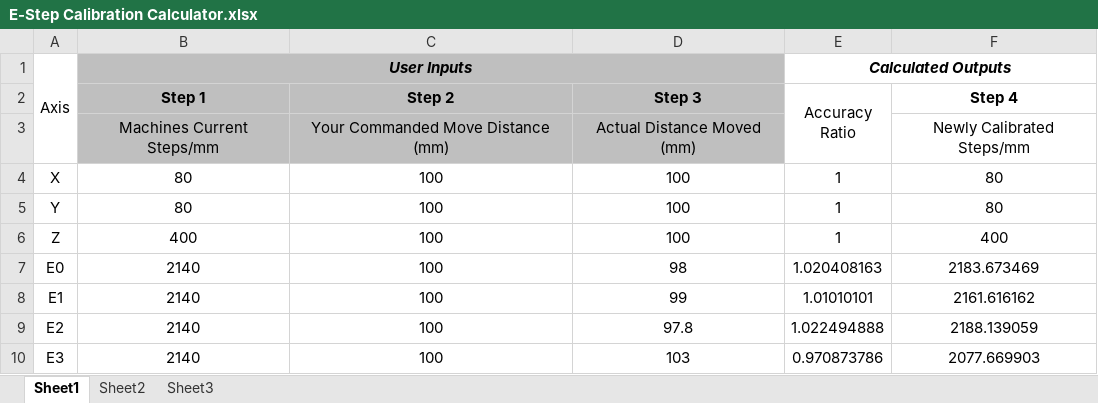
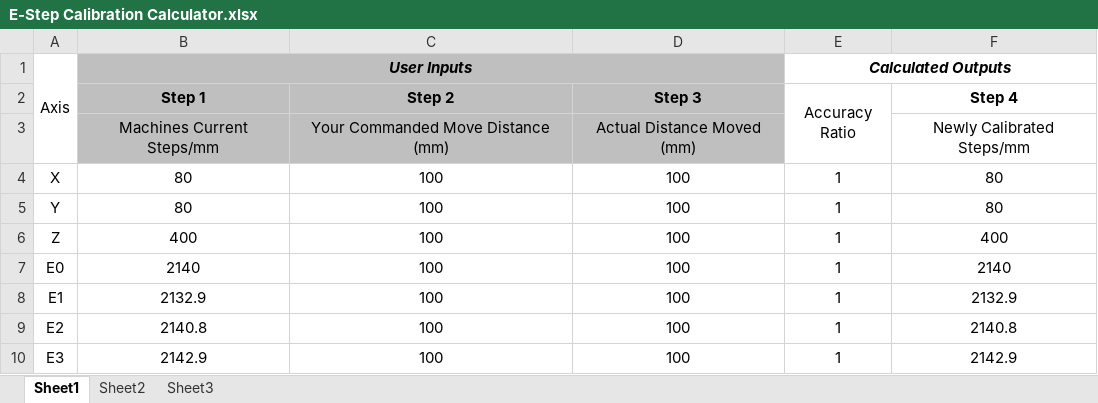
Before and after one commit to Nickjallday/QuadFusion-Mods, an Excel workbook: E-Step Calculator/E-Step Calibration Calculator.xlsx, sheet Sheet1, drawn as a sheet; values as stored, in another font and other column widths than the file's, no borders; the diff names each change by its address in the sheet, - before the commit and + after, or states it on an @@ line.

```diff
--- a/E-Step Calculator/E-Step Calibration Calculator.xlsx (sheet Sheet1)
+++ b/E-Step Calculator/E-Step Calibration Calculator.xlsx (sheet Sheet1)
-D7 (Step 3): 98
+D7 (Step 3): 100
-E7 (Accuracy Ratio): 1.020408163
+E7 (Accuracy Ratio): 1
-F7 (Step 4): 2183.673469
+F7 (Step 4): 2140
-B8 (Step 1): 2140
+B8 (Step 1): 2132.9
-D8 (Step 3): 99
+D8 (Step 3): 100
-E8 (Accuracy Ratio): 1.01010101
+E8 (Accuracy Ratio): 1
-F8 (Step 4): 2161.616162
+F8 (Step 4): 2132.9
-B9 (Step 1): 2140
+B9 (Step 1): 2140.8
-D9 (Step 3): 97.8
+D9 (Step 3): 100
-E9 (Accuracy Ratio): 1.022494888
+E9 (Accuracy Ratio): 1
-F9 (Step 4): 2188.139059
+F9 (Step 4): 2140.8
-B10 (Step 1): 2140
+B10 (Step 1): 2142.9
-D10 (Step 3): 103
+D10 (Step 3): 100
-E10 (Accuracy Ratio): 0.970873786
+E10 (Accuracy Ratio): 1
-F10 (Step 4): 2077.669903
+F10 (Step 4): 2142.9
```
Also changed, not shown: 2 other files.
